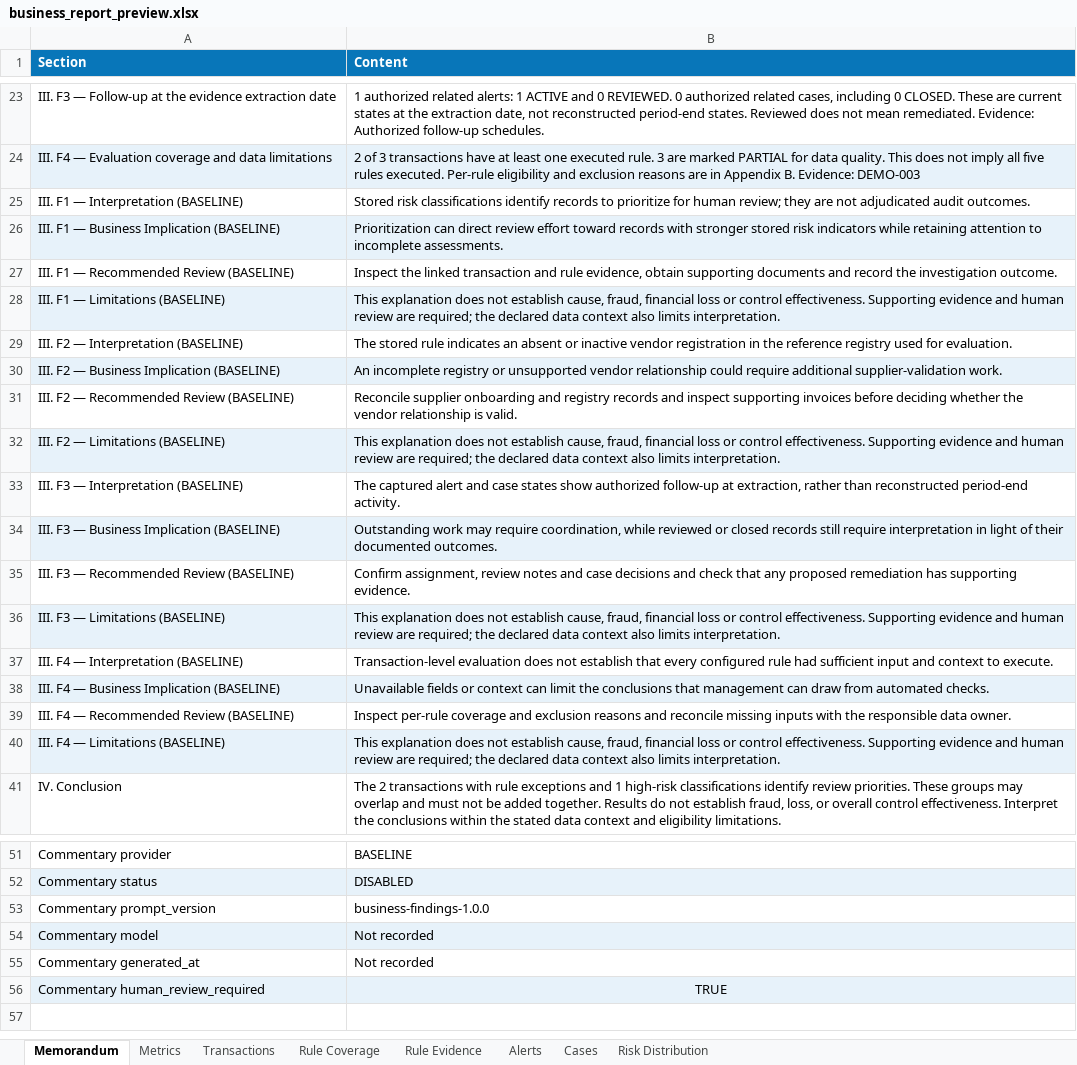
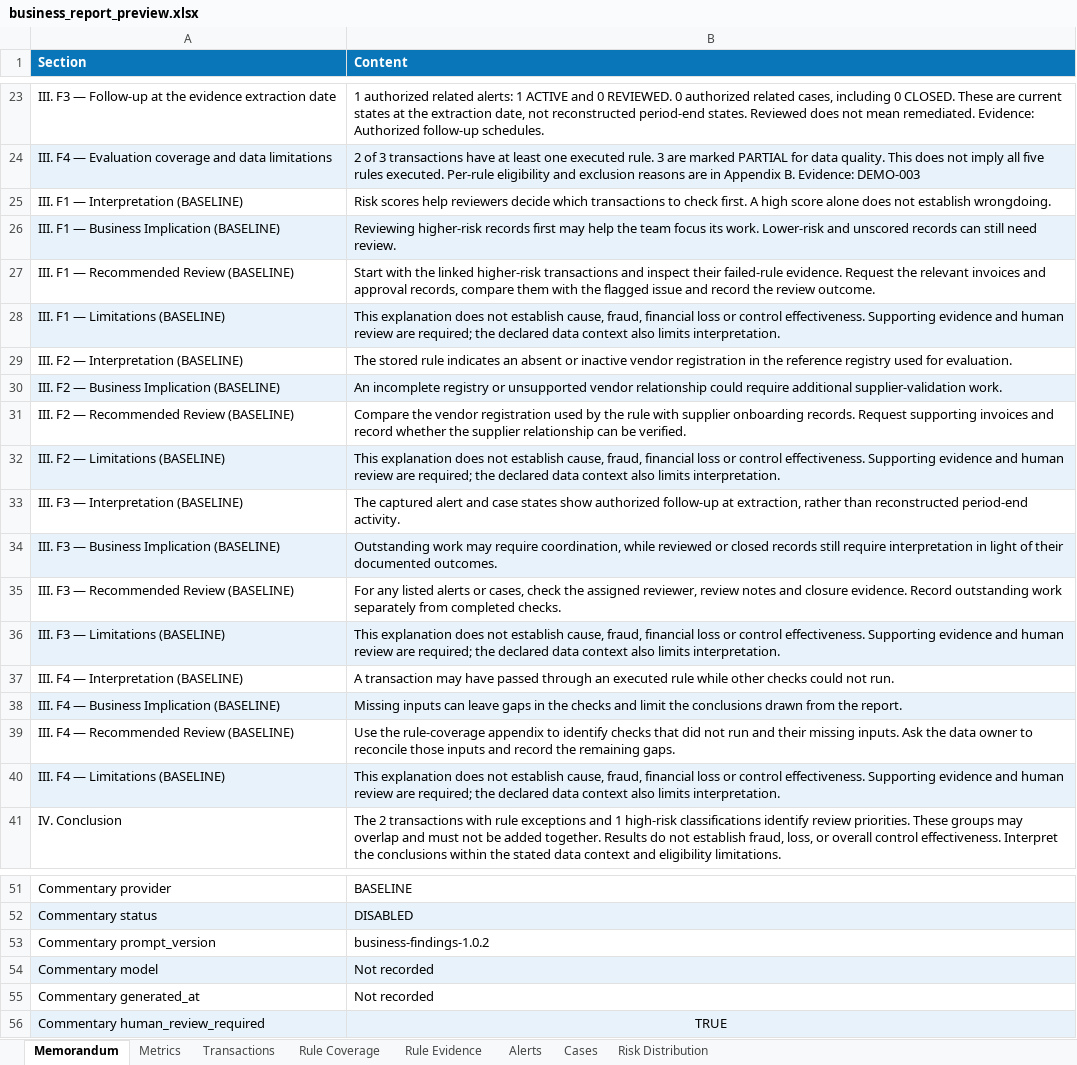
Before and after one commit to OmarAlshehri1/Senior_Design, an Excel workbook: docs/evidence/business_report_preview.xlsx, sheet Memorandum, drawn as a sheet; only a part is shown, gaps mark what is left out; values as stored, in another font and other column widths than the file's, no borders; the diff names each change by its address in the sheet, - before the commit and + after, or states it on an @@ line.

Commit message:
improve: use plain audit commentary and concrete review guidance

```diff
--- a/docs/evidence/business_report_preview.xlsx (sheet Memorandum)
+++ b/docs/evidence/business_report_preview.xlsx (sheet Memorandum)
-B25 (Content): Stored risk classifications identify records to prioritize for human review; they are not adjudicated audit outcomes.
+B25 (Content): Risk scores help reviewers decide which transactions to check first. A high score alone does not establish wrongdoing.
-B26 (Content): Prioritization can direct review effort toward records with stronger stored risk indicators while retaining attention to incomplete assessments.
+B26 (Content): Reviewing higher-risk records first may help the team focus its work. Lower-risk and unscored records can still need review.
-B27 (Content): Inspect the linked transaction and rule evidence, obtain supporting documents and record the investigation outcome.
+B27 (Content): Start with the linked higher-risk transactions and inspect their failed-rule evidence. Request the relevant invoices and approval records, compare them with the flagged issue and record the review outcome.
-B31 (Content): Reconcile supplier onboarding and registry records and inspect supporting invoices before deciding whether the vendor relationship is valid.
+B31 (Content): Compare the vendor registration used by the rule with supplier onboarding records. Request supporting invoices and record whether the supplier relationship can be verified.
-B35 (Content): Confirm assignment, review notes and case decisions and check that any proposed remediation has supporting evidence.
+B35 (Content): For any listed alerts or cases, check the assigned reviewer, review notes and closure evidence. Record outstanding work separately from completed checks.
-B37 (Content): Transaction-level evaluation does not establish that every configured rule had sufficient input and context to execute.
+B37 (Content): A transaction may have passed through an executed rule while other checks could not run.
-B38 (Content): Unavailable fields or context can limit the conclusions that management can draw from automated checks.
+B38 (Content): Missing inputs can leave gaps in the checks and limit the conclusions drawn from the report.
-B39 (Content): Inspect per-rule coverage and exclusion reasons and reconcile missing inputs with the responsible data owner.
+B39 (Content): Use the rule-coverage appendix to identify checks that did not run and their missing inputs. Ask the data owner to reconcile those inputs and record the remaining gaps.
-B53 (Content): business-findings-1.0.0
+B53 (Content): business-findings-1.0.2
```
Also changed, not shown: 4 other files.
